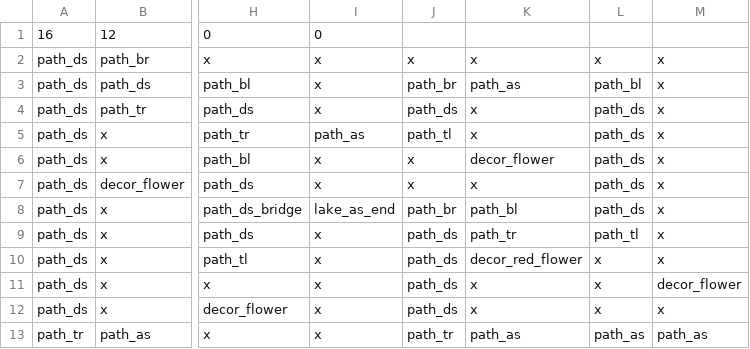
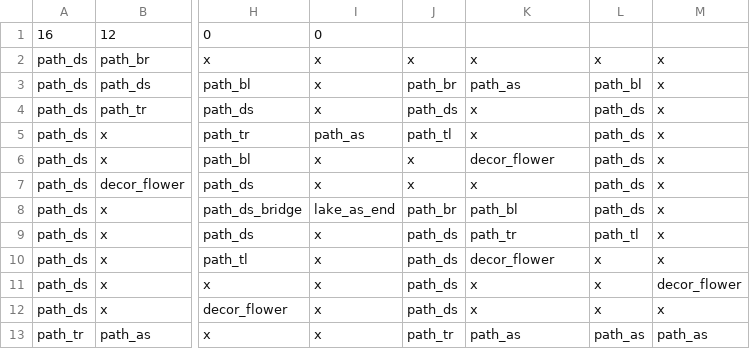
Before and after one commit to OleeL/Turris, a CSV file: assets/levels/level_1.csv, drawn as a sheet; only a part is shown, gaps mark what is left out; the diff names each change by its address in the sheet, - before the commit and + after, or states it on an @@ line.

Commit message:
Fixed missing texture

```diff
--- a/assets/levels/level_1.csv
+++ b/assets/levels/level_1.csv
-K10: decor_red_flower
+K10: decor_flower
```
